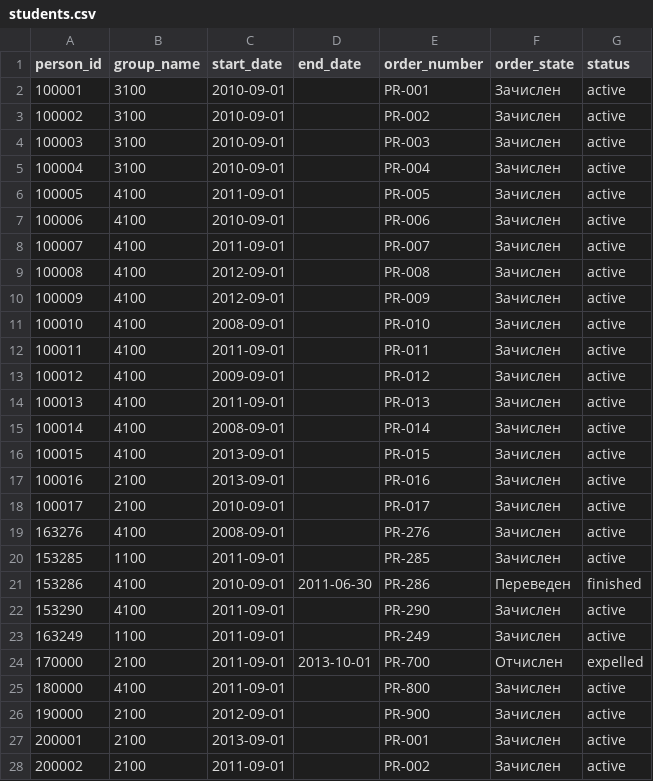
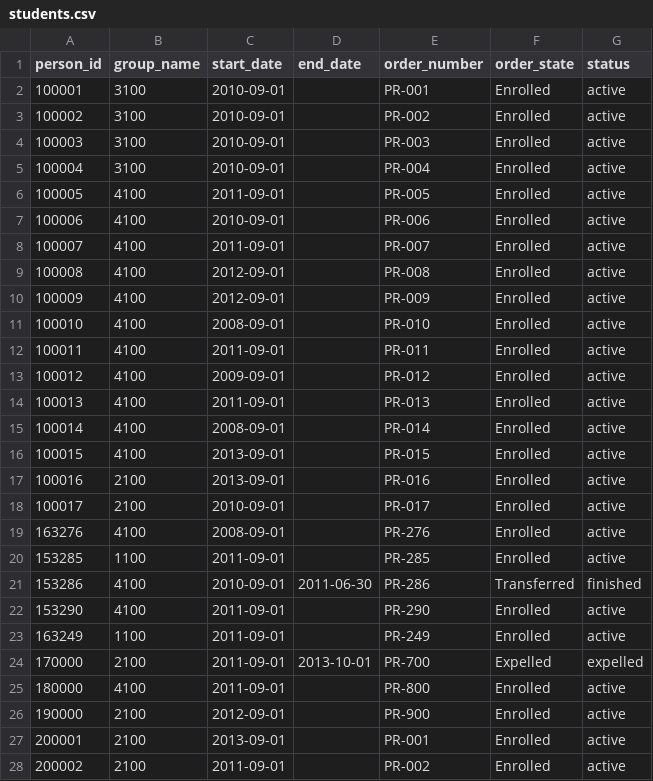
Before and after one commit to ErnandesDaniel/system-software-lab-2-1, a CSV file: labs-examples/system-programms/lab-2/csv-data/students.csv, drawn as a sheet; only a part is shown; the diff covers the shown part only.

```diff
--- a/labs-examples/system-programms/lab-2/csv-data/students.csv
+++ b/labs-examples/system-programms/lab-2/csv-data/students.csv
@@ -1,28 +1,28 @@
 person_id,group_name,start_date,end_date,order_number,order_state,status
-100001,3100,2010-09-01,,PR-001,Зачислен,active
-100002,3100,2010-09-01,,PR-002,Зачислен,active
-100003,3100,2010-09-01,,PR-003,Зачислен,active
-100004,3100,2010-09-01,,PR-004,Зачислен,active
-100005,4100,2011-09-01,,PR-005,Зачислен,active
-100006,4100,2010-09-01,,PR-006,Зачислен,active
-100007,4100,2011-09-01,,PR-007,Зачислен,active
-100008,4100,2012-09-01,,PR-008,Зачислен,active
-100009,4100,2012-09-01,,PR-009,Зачислен,active
-100010,4100,2008-09-01,,PR-010,Зачислен,active
-100011,4100,2011-09-01,,PR-011,Зачислен,active
-100012,4100,2009-09-01,,PR-012,Зачислен,active
-100013,4100,2011-09-01,,PR-013,Зачислен,active
-100014,4100,2008-09-01,,PR-014,Зачислен,active
-100015,4100,2013-09-01,,PR-015,Зачислен,active
-100016,2100,2013-09-01,,PR-016,Зачислен,active
-100017,2100,2010-09-01,,PR-017,Зачислен,active
-163276,4100,2008-09-01,,PR-276,Зачислен,active
-153285,1100,2011-09-01,,PR-285,Зачислен,active
-153286,4100,2010-09-01,2011-06-30,PR-286,Переведен,finished
-153290,4100,2011-09-01,,PR-290,Зачислен,active
-163249,1100,2011-09-01,,PR-249,Зачислен,active
-170000,2100,2011-09-01,2013-10-01,PR-700,Отчислен,expelled
-180000,4100,2011-09-01,,PR-800,Зачислен,active
-190000,2100,2012-09-01,,PR-900,Зачислен,active
-200001,2100,2013-09-01,,PR-001,Зачислен,active
-200002,2100,2011-09-01,,PR-002,Зачислен,active
+100001,3100,2010-09-01,,PR-001,Enrolled,active
+100002,3100,2010-09-01,,PR-002,Enrolled,active
+100003,3100,2010-09-01,,PR-003,Enrolled,active
+100004,3100,2010-09-01,,PR-004,Enrolled,active
+100005,4100,2011-09-01,,PR-005,Enrolled,active
+100006,4100,2010-09-01,,PR-006,Enrolled,active
+100007,4100,2011-09-01,,PR-007,Enrolled,active
+100008,4100,2012-09-01,,PR-008,Enrolled,active
+100009,4100,2012-09-01,,PR-009,Enrolled,active
+100010,4100,2008-09-01,,PR-010,Enrolled,active
+100011,4100,2011-09-01,,PR-011,Enrolled,active
+100012,4100,2009-09-01,,PR-012,Enrolled,active
+100013,4100,2011-09-01,,PR-013,Enrolled,active
+100014,4100,2008-09-01,,PR-014,Enrolled,active
+100015,4100,2013-09-01,,PR-015,Enrolled,active
+100016,2100,2013-09-01,,PR-016,Enrolled,active
+100017,2100,2010-09-01,,PR-017,Enrolled,active
+163276,4100,2008-09-01,,PR-276,Enrolled,active
+153285,1100,2011-09-01,,PR-285,Enrolled,active
+153286,4100,2010-09-01,2011-06-30,PR-286,Transferred,finished
+153290,4100,2011-09-01,,PR-290,Enrolled,active
+163249,1100,2011-09-01,,PR-249,Enrolled,active
+170000,2100,2011-09-01,2013-10-01,PR-700,Expelled,expelled
+180000,4100,2011-09-01,,PR-800,Enrolled,active
+190000,2100,2012-09-01,,PR-900,Enrolled,active
+200001,2100,2013-09-01,,PR-001,Enrolled,active
+200002,2100,2011-09-01,,PR-002,Enrolled,active
```
Also changed, not shown: 3 edited cells elsewhere in this file, labs-examples/system-programms/lab-2/csv-data/group_plans.csv, labs-examples/system-programms/lab-2/csv-data/people.csv, 2 other files.
